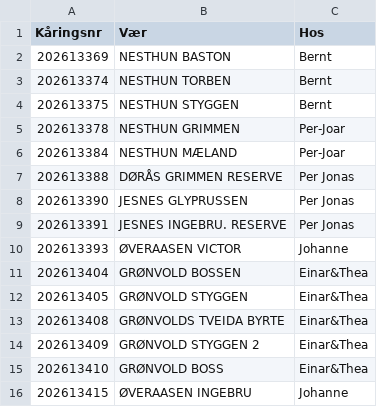
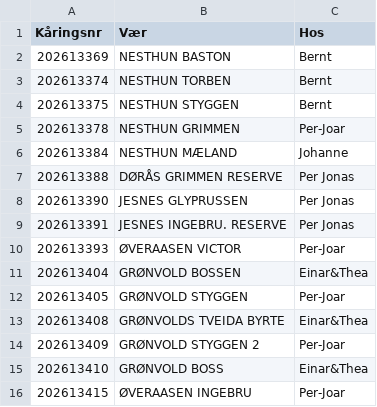
Before and after one commit to Ulla565/vaerring26, a CSV file: appdata.csv, drawn as a sheet.

```diff
--- a/appdata.csv
+++ b/appdata.csv
@@ -5,3 +5,3 @@ Kåringsnr,Vær,Hos
 202613378,NESTHUN GRIMMEN,Per-Joar
-202613384,NESTHUN MÆLAND,Per-Joar
+202613384,NESTHUN MÆLAND,Johanne
 202613388,DØRÅS GRIMMEN RESERVE,Per Jonas
@@ -9,8 +9,8 @@ Kåringsnr,Vær,Hos
 202613391,JESNES INGEBRU. RESERVE,Per Jonas
-202613393,ØVERAASEN VICTOR,Johanne
+202613393,ØVERAASEN VICTOR,Per-Joar
 202613404,GRØNVOLD BOSSEN,Einar&Thea
-202613405,GRØNVOLD STYGGEN,Einar&Thea
+202613405,GRØNVOLD STYGGEN,Per-Joar
 202613408,GRØNVOLDS TVEIDA BYRTE,Einar&Thea
-202613409,GRØNVOLD STYGGEN 2,Einar&Thea
+202613409,GRØNVOLD STYGGEN 2,Per-Joar
 202613410,GRØNVOLD BOSS,Einar&Thea
-202613415,ØVERAASEN INGEBRU,Johanne
+202613415,ØVERAASEN INGEBRU,Per-Joar
```
Also changed, not shown: import.csv.
